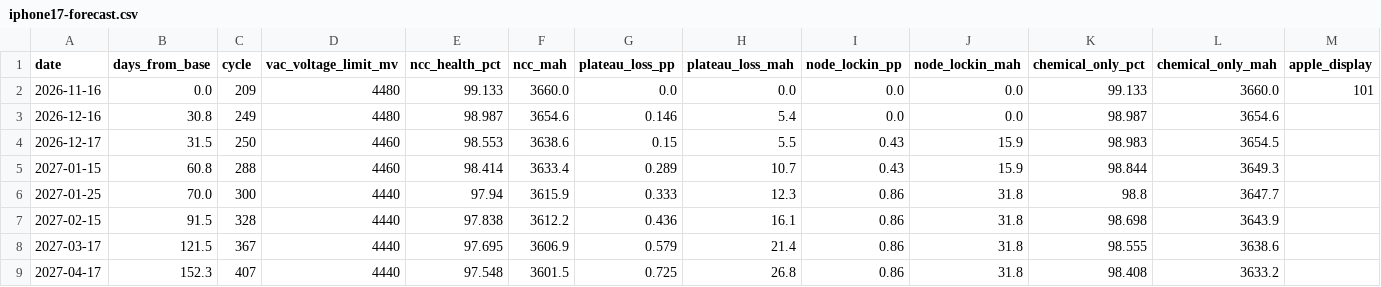
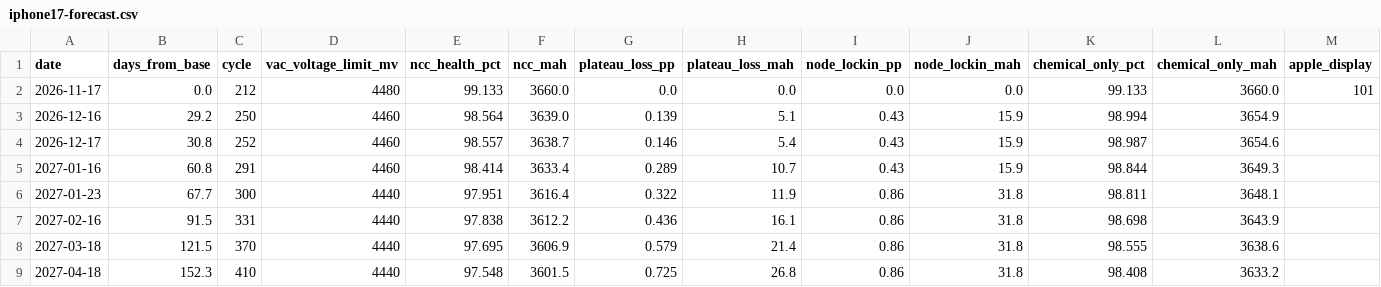
Before and after one commit to Savues/apple-device-metrics, a CSV file: docs/iphone17-forecast.csv, drawn as a sheet; only a part is shown; the diff covers the shown part only.

```diff
--- a/docs/iphone17-forecast.csv
+++ b/docs/iphone17-forecast.csv
@@ -1,9 +1,9 @@
 date,days_from_base,cycle,vac_voltage_limit_mv,ncc_health_pct,ncc_mah,plateau_loss_pp,plateau_loss_mah,node_lockin_pp,node_lockin_mah,chemical_only_pct,chemical_only_mah,apple_display
-2026-11-16,0.0,209,4480,99.133,3660.0,0.0,0.0,0.0,0.0,99.133,3660.0,101
-2026-12-16,30.8,249,4480,98.987,3654.6,0.146,5.4,0.0,0.0,98.987,3654.6,
-2026-12-17,31.5,250,4460,98.553,3638.6,0.15,5.5,0.43,15.9,98.983,3654.5,
-2027-01-15,60.8,288,4460,98.414,3633.4,0.289,10.7,0.43,15.9,98.844,3649.3,
-2027-01-25,70.0,300,4440,97.94,3615.9,0.333,12.3,0.86,31.8,98.8,3647.7,
-2027-02-15,91.5,328,4440,97.838,3612.2,0.436,16.1,0.86,31.8,98.698,3643.9,
-2027-03-17,121.5,367,4440,97.695,3606.9,0.579,21.4,0.86,31.8,98.555,3638.6,
-2027-04-17,152.3,407,4440,97.548,3601.5,0.725,26.8,0.86,31.8,98.408,3633.2,
+2026-11-17,0.0,212,4480,99.133,3660.0,0.0,0.0,0.0,0.0,99.133,3660.0,101
+2026-12-16,29.2,250,4460,98.564,3639.0,0.139,5.1,0.43,15.9,98.994,3654.9,
+2026-12-17,30.8,252,4460,98.557,3638.7,0.146,5.4,0.43,15.9,98.987,3654.6,
+2027-01-16,60.8,291,4460,98.414,3633.4,0.289,10.7,0.43,15.9,98.844,3649.3,
+2027-01-23,67.7,300,4440,97.951,3616.4,0.322,11.9,0.86,31.8,98.811,3648.1,
+2027-02-16,91.5,331,4440,97.838,3612.2,0.436,16.1,0.86,31.8,98.698,3643.9,
+2027-03-18,121.5,370,4440,97.695,3606.9,0.579,21.4,0.86,31.8,98.555,3638.6,
+2027-04-18,152.3,410,4440,97.548,3601.5,0.725,26.8,0.86,31.8,98.408,3633.2,
```
Also changed, not shown: 1 added row and 54 edited cells elsewhere in this file, devices/iphone-01/analytics-timeline.csv, 21 other files.
